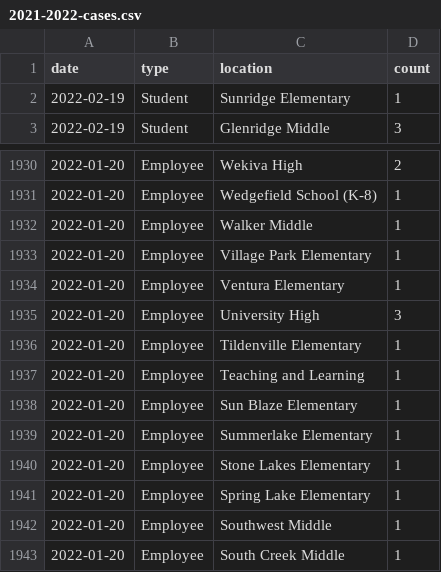
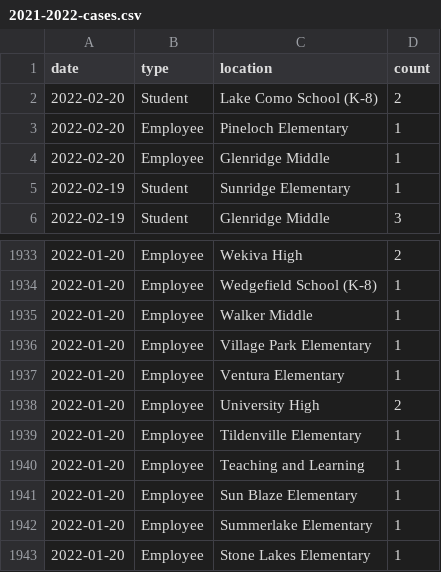
Before and after one commit to leggt/ocps-covid-csv, a CSV file: data/2021-2022-cases.csv, drawn as a sheet; only a part is shown, gaps mark what is left out; the shorter side is filled out with more unchanged rows.

Commit message:
Updating data

```diff
--- a/data/2021-2022-cases.csv
+++ b/data/2021-2022-cases.csv
@@ -1,2 +1,5 @@
 date,type,location,count
+2022-02-20,Student,Lake Como School (K-8),2
+2022-02-20,Employee,Pineloch Elementary,1
+2022-02-20,Employee,Glenridge Middle,1
 2022-02-19,Student,Sunridge Elementary,1
@@ -1934,3 +1937,3 @@ date,type,location,count
 2022-01-20,Employee,Ventura Elementary,1
-2022-01-20,Employee,University High,3
+2022-01-20,Employee,University High,2
 2022-01-20,Employee,Tildenville Elementary,1
```
